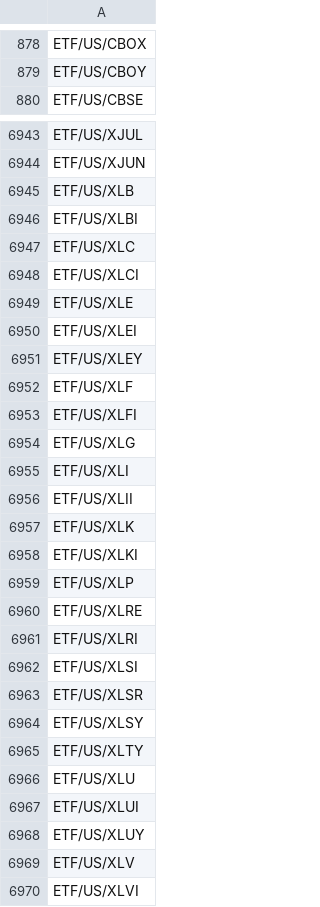
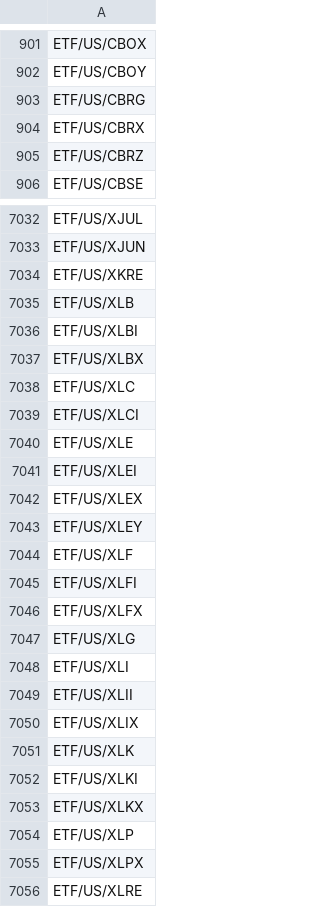
Before and after one commit to longbridge/longbridge-mcp, a CSV file: src/US-ETF.csv, drawn as a sheet; only a part is shown, gaps mark what is left out; the shorter side is filled out with more unchanged rows; the diff covers the shown part only; the diff names each change by its address in the sheet, - before the commit and + after, or states it on an @@ line.

```diff
--- a/src/US-ETF.csv
+++ b/src/US-ETF.csv
+row 903: ETF/US/CBRG
+row 904: ETF/US/CBRX
+row 905: ETF/US/CBRZ
+row 7034: ETF/US/XKRE
+row 7037: ETF/US/XLBX
+row 7042: ETF/US/XLEX
+row 7046: ETF/US/XLFX
+row 7050: ETF/US/XLIX
+row 7053: ETF/US/XLKX
+row 7055: ETF/US/XLPX
```
Also changed, not shown: 110 added rows and 14 removed rows elsewhere in this file.
